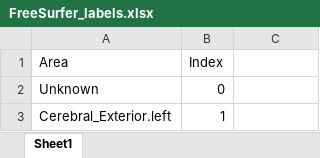
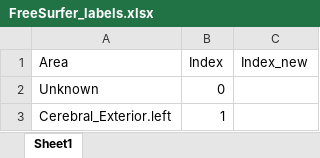
Before and after one commit to DelinteNicolas/TractAnalysis, an Excel workbook: data/FreeSurfer_labels.xlsx, sheet Sheet1, drawn as a sheet; only a part is shown; values as stored, in another font and other column widths than the file's, no borders; table styles not drawn; the diff names each change by its address in the sheet, - before the commit and + after, or states it on an @@ line.

Commit message:
Added new labels to excel and cleaning up

```diff
--- a/data/FreeSurfer_labels.xlsx (sheet Sheet1)
+++ b/data/FreeSurfer_labels.xlsx (sheet Sheet1)
-C1: (empty)
+C1: Index_new
```
Also changed, not shown: 4 other files.
